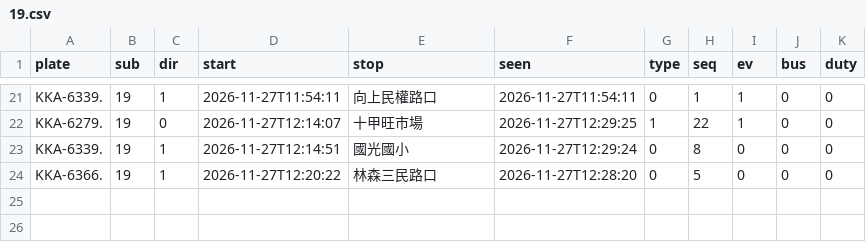
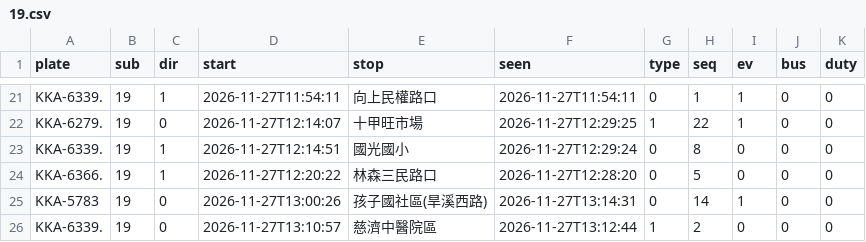
Before and after one commit to andrewwangarchnycu/Schematic-Transit-Taichung, a CSV file: departures/2026-11-27/19.csv, drawn as a sheet; only a part is shown, gaps mark what is left out; the diff names each change by its address in the sheet, - before the commit and + after, or states it on an @@ line.

```diff
--- a/departures/2026-11-27/19.csv
+++ b/departures/2026-11-27/19.csv
+row 25: KKA-5783 | 19 | 0 | 2026-11-27T13:00:26 | 孩子國社區(旱溪西路) | 2026-11-27T13:14:31 | 0 | 14 | 1 | 0 | 0
+row 26: KKA-6339. | 19 | 0 | 2026-11-27T13:10:57 | 慈濟中醫院區 | 2026-11-27T13:12:44 | 1 | 2 | 0 | 0 | 0
```
Also changed, not shown: departures/2026-11-27/35.csv, departures/2026-11-27/45.csv, 2 other files.
